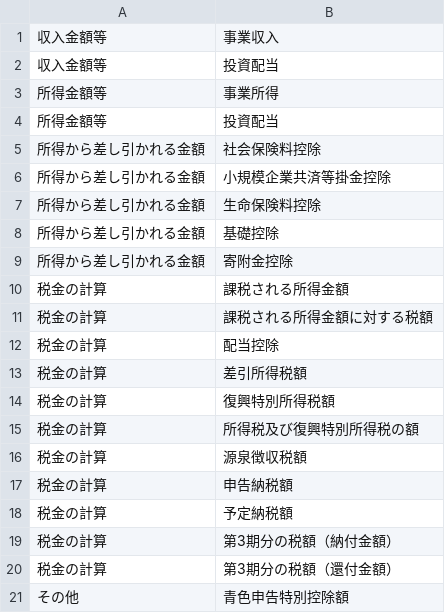
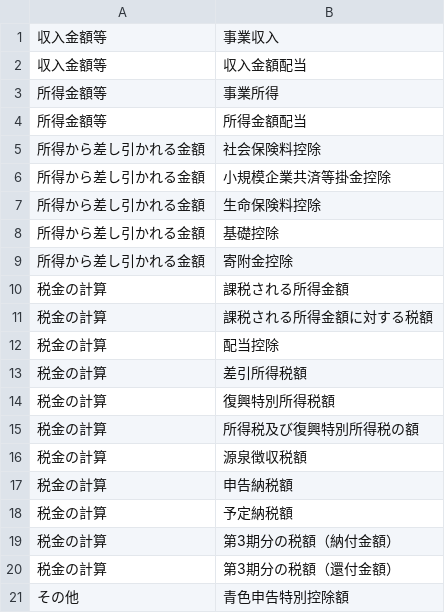
Before and after one commit to hidechy/flutter-moneynote4, a CSV file: assets/csv/tax_payment.csv, drawn as a sheet.

```diff
--- a/assets/csv/tax_payment.csv
+++ b/assets/csv/tax_payment.csv
@@ -1,5 +1,5 @@
 収入金額等,事業収入
-収入金額等,投資配当
+収入金額等,収入金額配当
 所得金額等,事業所得
-所得金額等,投資配当
+所得金額等,所得金額配当
 所得から差し引かれる金額,社会保険料控除
```
Also changed, not shown: 6 other files.
